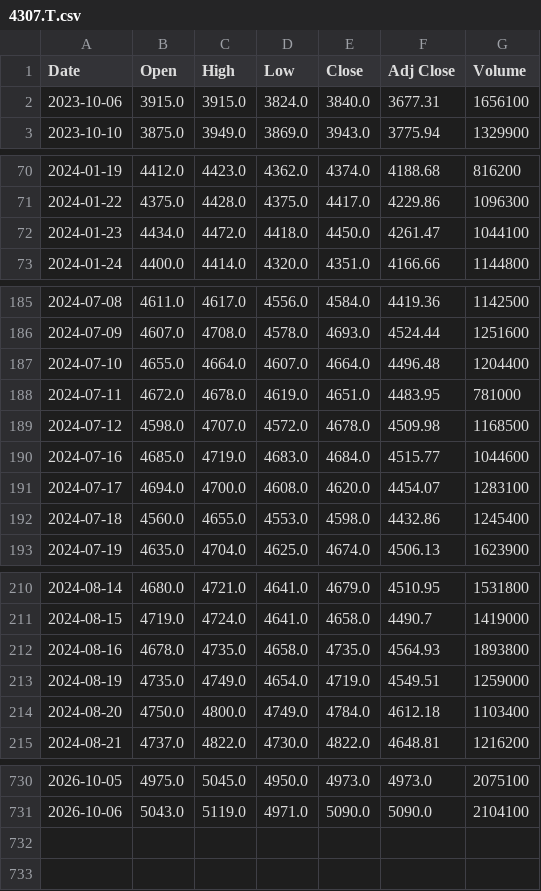
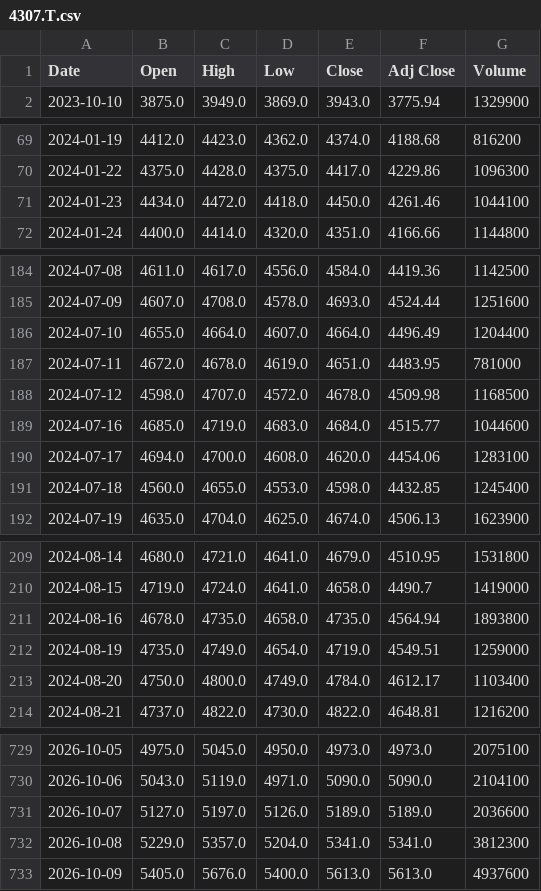
Before and after one commit to kukkunbz3613-prog/jp-stock-screener, a CSV file: data/history/4307.T.csv, drawn as a sheet; only a part is shown, gaps mark what is left out; the diff covers the shown part only.

```diff
--- a/data/history/4307.T.csv
+++ b/data/history/4307.T.csv
@@ -1,3 +1,2 @@
 Date,Open,High,Low,Close,Adj Close,Volume
-2023-10-06,3915.0,3915.0,3824.0,3840.0,3677.31,1656100
 2023-10-10,3875.0,3949.0,3869.0,3943.0,3775.94,1329900
@@ -71,3 +70,3 @@ Date,Open,High,Low,Close,Adj Close,Volume
 2024-01-22,4375.0,4428.0,4375.0,4417.0,4229.86,1096300
-2024-01-23,4434.0,4472.0,4418.0,4450.0,4261.47,1044100
+2024-01-23,4434.0,4472.0,4418.0,4450.0,4261.46,1044100
 2024-01-24,4400.0,4414.0,4320.0,4351.0,4166.66,1144800
@@ -186,3 +185,3 @@ Date,Open,High,Low,Close,Adj Close,Volume
 2024-07-09,4607.0,4708.0,4578.0,4693.0,4524.44,1251600
-2024-07-10,4655.0,4664.0,4607.0,4664.0,4496.48,1204400
+2024-07-10,4655.0,4664.0,4607.0,4664.0,4496.49,1204400
 2024-07-11,4672.0,4678.0,4619.0,4651.0,4483.95,781000
@@ -190,4 +189,4 @@ Date,Open,High,Low,Close,Adj Close,Volume
 2024-07-16,4685.0,4719.0,4683.0,4684.0,4515.77,1044600
-2024-07-17,4694.0,4700.0,4608.0,4620.0,4454.07,1283100
-2024-07-18,4560.0,4655.0,4553.0,4598.0,4432.86,1245400
+2024-07-17,4694.0,4700.0,4608.0,4620.0,4454.06,1283100
+2024-07-18,4560.0,4655.0,4553.0,4598.0,4432.85,1245400
 2024-07-19,4635.0,4704.0,4625.0,4674.0,4506.13,1623900
@@ -211,5 +210,5 @@ Date,Open,High,Low,Close,Adj Close,Volume
 2024-08-15,4719.0,4724.0,4641.0,4658.0,4490.7,1419000
-2024-08-16,4678.0,4735.0,4658.0,4735.0,4564.93,1893800
+2024-08-16,4678.0,4735.0,4658.0,4735.0,4564.94,1893800
 2024-08-19,4735.0,4749.0,4654.0,4719.0,4549.51,1259000
-2024-08-20,4750.0,4800.0,4749.0,4784.0,4612.18,1103400
+2024-08-20,4750.0,4800.0,4749.0,4784.0,4612.17,1103400
 2024-08-21,4737.0,4822.0,4730.0,4822.0,4648.81,1216200
@@ -731 +730,4 @@ Date,Open,High,Low,Close,Adj Close,Volume
 2026-10-06,5043.0,5119.0,4971.0,5090.0,5090.0,2104100
+2026-10-07,5127.0,5197.0,5126.0,5189.0,5189.0,2036600
+2026-10-08,5229.0,5357.0,5204.0,5341.0,5341.0,3812300
+2026-10-09,5405.0,5676.0,5400.0,5613.0,5613.0,4937600
```
Also changed, not shown: 11 edited cells elsewhere in this file, data/history/1306.T.csv, data/history/2327.T.csv, 3 other files.
